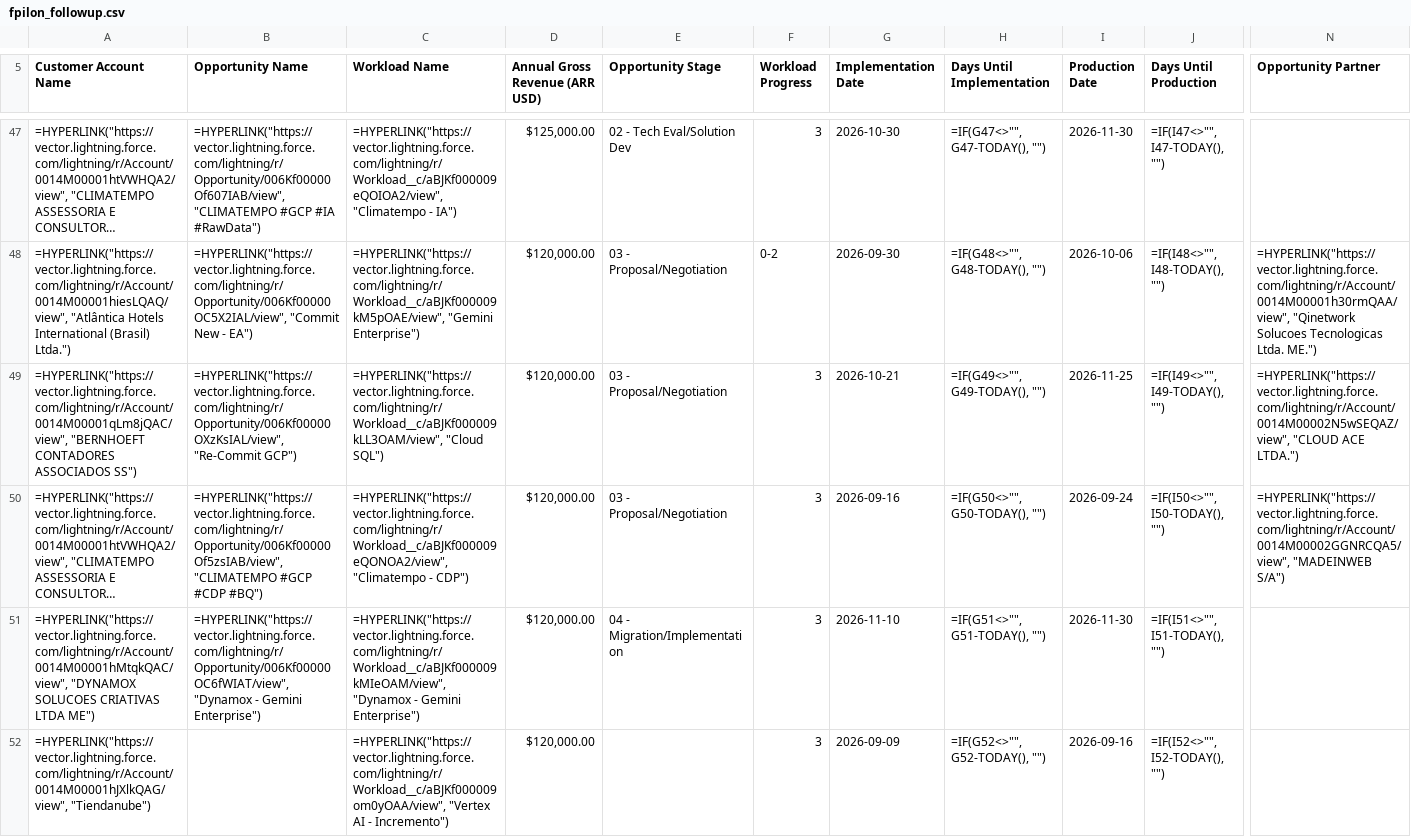
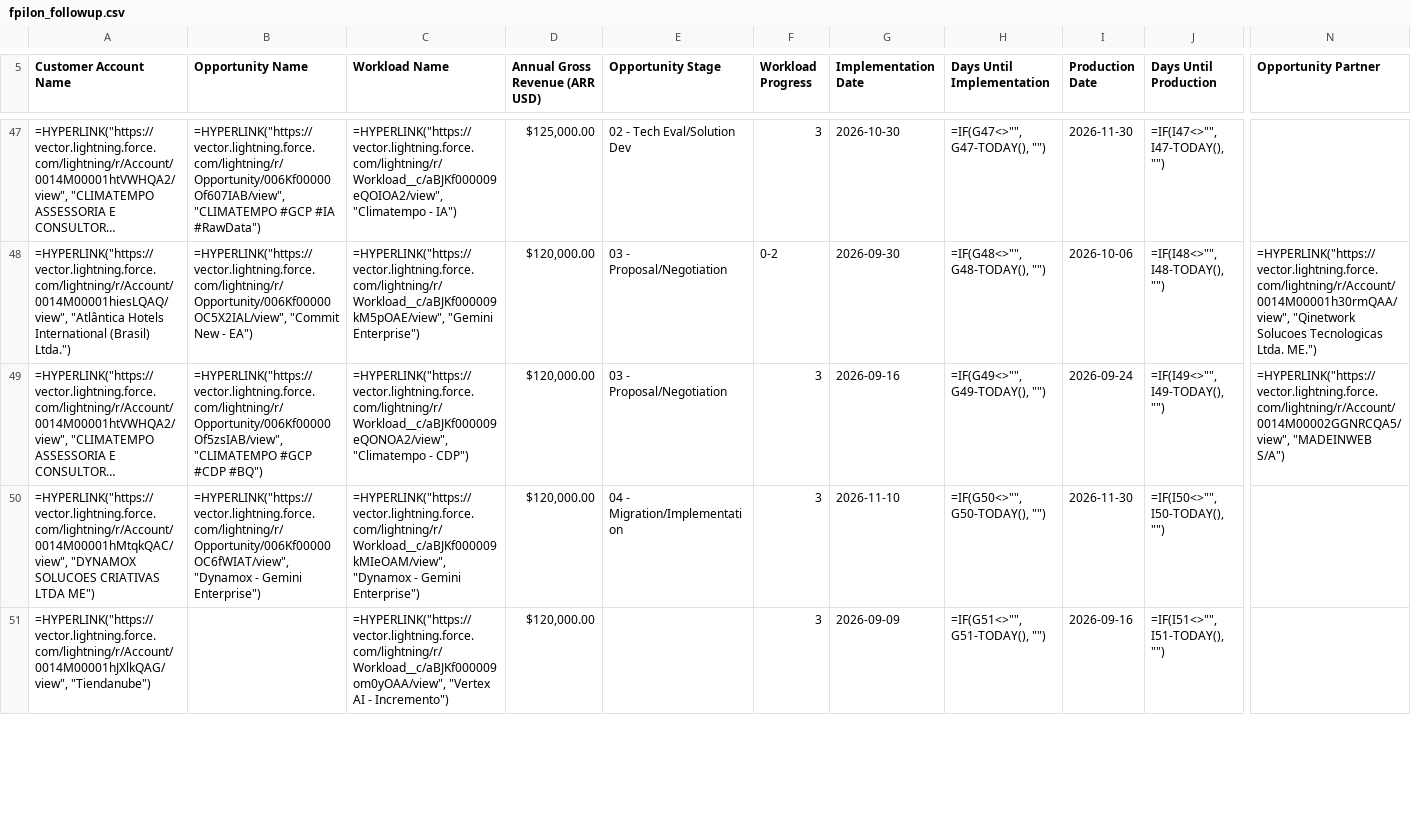
Before and after one commit to oliverhartley/Decks_My_Partners, a CSV file: fsr_decks_data/fpilon_followup.csv, drawn as a sheet; only a part is shown, gaps mark what is left out; long unchanged cells end in …; removed rows and columns are numbered as before the commit, all else as after; rows hold the shown columns only; the diff covers the shown part only; the diff names each change by its address in the sheet, - before the commit and + after, or states it on an @@ line.

```diff
--- a/fsr_decks_data/fpilon_followup.csv
+++ b/fsr_decks_data/fpilon_followup.csv
-row 49: =HYPERLINK("https://vector.lightning.force.com/lightning/r/Account/0014M00001qLm8jQAC/view", "BERNHOEFT CONTADORES ASSOCIADOS SS") | =HYPERLINK("https://vector.lightning.force.com/lightning/r/Opportunity/006Kf00000OXzKsIAL/view", "Re-Commit GCP") | =HYPERLINK("https://vector.lightning.force.com/lightning/r/Workload__c/aBJKf000009kLL3OAM/view", "Cloud SQL") | $120,000.00 | 03 - Proposal/Negotiation | 3 | 2026-10-21 | =IF(G49<>"", G49-TODAY(), "") | 2026-11-25 | =IF(I49<>"", I49-TODAY(), "") | =HYPERLINK("https://vector.lightning.force.com/lightning/r/Account/0014M00002N5wSEQAZ/view", "CLOUD ACE LTDA.")
-H49 (Days Until Implementation): =IF(G50<>"", G50-TODAY(), "")
+H49 (Days Until Implementation): =IF(G49<>"", G49-TODAY(), "")
-J49 (Days Until Production): =IF(I50<>"", I50-TODAY(), "")
+J49 (Days Until Production): =IF(I49<>"", I49-TODAY(), "")
-H50 (Days Until Implementation): =IF(G51<>"", G51-TODAY(), "")
+H50 (Days Until Implementation): =IF(G50<>"", G50-TODAY(), "")
-J50 (Days Until Production): =IF(I51<>"", I51-TODAY(), "")
+J50 (Days Until Production): =IF(I50<>"", I50-TODAY(), "")
-H51 (Days Until Implementation): =IF(G52<>"", G52-TODAY(), "")
+H51 (Days Until Implementation): =IF(G51<>"", G51-TODAY(), "")
-J51 (Days Until Production): =IF(I52<>"", I52-TODAY(), "")
+J51 (Days Until Production): =IF(I51<>"", I51-TODAY(), "")
```
Also changed, not shown: 2 added rows, 2 removed rows and 69 edited cells elsewhere in this file, fsr_decks_data/dprudencio_followup.csv, fsr_decks_data/rollup_oliver_followup.csv, 24 other files.
